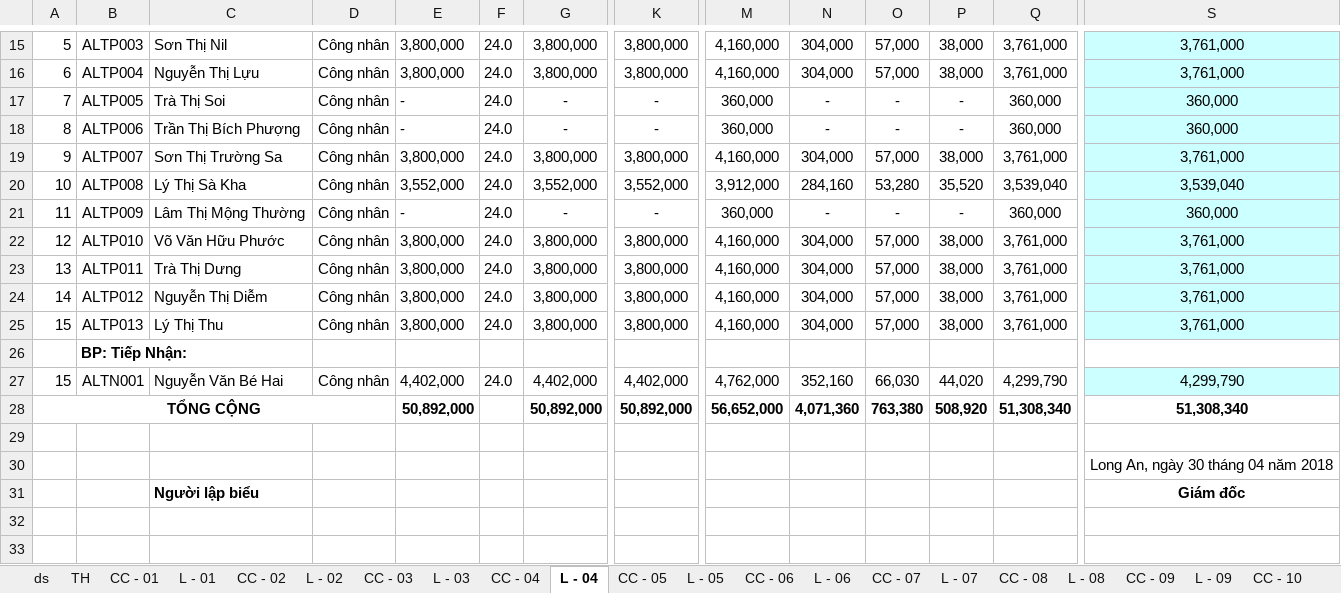
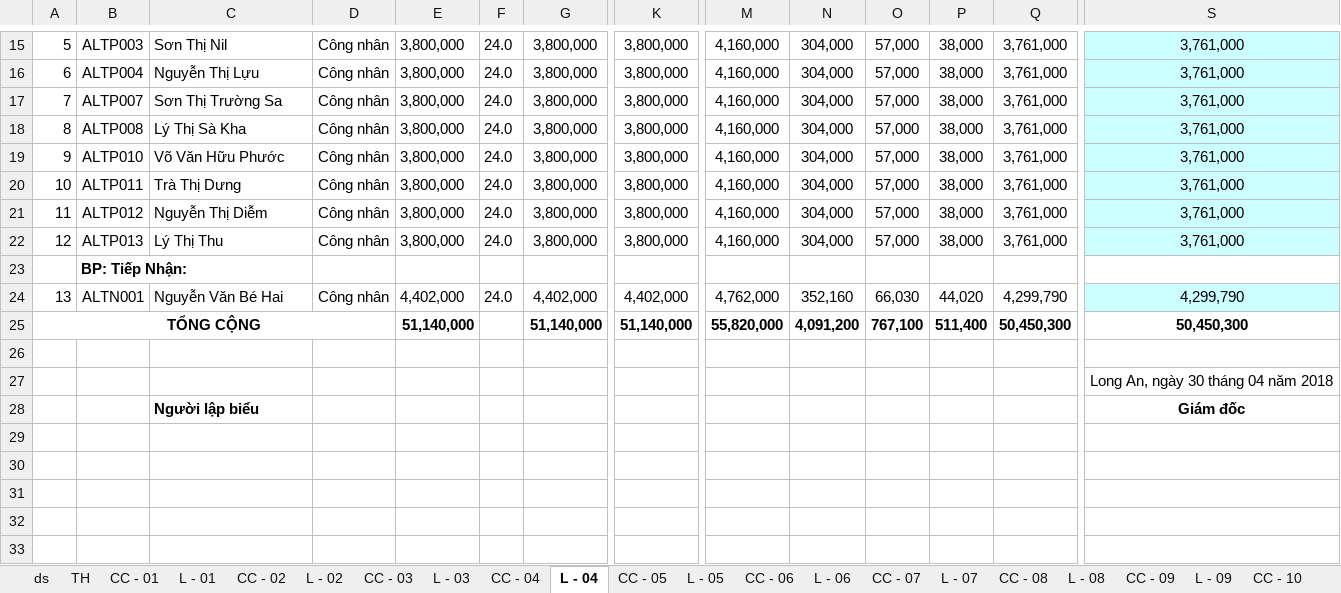
Before and after one commit to vuphuong11/AN-LAC-LA, an Excel workbook: SO SACH/2018 - 2019/2018/LUONG - 18 bao cao.xlsx, sheet L - 04, drawn as a sheet; only a part is shown, gaps mark what is left out; the shorter side is filled out with more unchanged rows; values as stored, in another font and other column widths than the file's, no borders; removed rows and columns are numbered as before the commit, all else as after; rows hold the shown columns only; the diff covers the shown part only; the diff names each change by its address in the sheet, - before the commit and + after, or states it on an @@ line.

```diff
--- a/SO SACH/2018 - 2019/2018/LUONG - 18 bao cao.xlsx (sheet L - 04)
+++ b/SO SACH/2018 - 2019/2018/LUONG - 18 bao cao.xlsx (sheet L - 04)
-B17: ALTP005
+B17: ALTP007
-C17: Trà Thị Soi
+C17: Sơn Thị Trường Sa
-E17: -
+E17: 3,800,000
-G17: -
+G17: 3,800,000
-K17: -
+K17: 3,800,000
-M17: 360,000
+M17: 4,160,000
-N17: -
+N17: 304,000
-O17: -
+O17: 57,000
-P17: -
+P17: 38,000
-Q17: 360,000
+Q17: 3,761,000
-S17: 360,000
+S17: 3,761,000
-row 18: 8 | ALTP006 | Trần Thị Bích Phượng | Công nhân | - | 24.0 | - | - | 360,000 | - | - | - | 360,000 | 360,000
-A18: 9
+A18: 8
-B18: ALTP007
+B18: ALTP008
-C18: Sơn Thị Trường Sa
+C18: Lý Thị Sà Kha
-row 20: 10 | ALTP008 | Lý Thị Sà Kha | Công nhân | 3,552,000 | 24.0 | 3,552,000 | 3,552,000 | 3,912,000 | 284,160 | 53,280 | 35,520 | 3,539,040 | 3,539,040
-row 21: 11 | ALTP009 | Lâm Thị Mộng Thường | Công nhân | - | 24.0 | - | - | 360,000 | - | - | - | 360,000 | 360,000
-A19: 12
+A19: 9
-A20: 13
+A20: 10
-A21: 14
+A21: 11
-A22: 15
+A22: 12
-A24: 15
+A24: 13
-row 28: TỔNG CỘNG |  |  |  | 50,892,000 |  | 50,892,000 | 50,892,000 | 56,652,000 | 4,071,360 | 763,380 | 508,920 | 51,308,340 | 51,308,340
+row 25: TỔNG CỘNG |  |  |  | 51,140,000 |  | 51,140,000 | 51,140,000 | 55,820,000 | 4,091,200 | 767,100 | 511,400 | 50,450,300 | 50,450,300
```
Also changed, not shown: 1 added row, 2 removed rows and 15 edited cells elsewhere in this sheet, sheet CC - 04, sheet TH, sheet CC - 03, sheet L - 07, sheet L - 05, sheet L - 06, 14 more sheets, formulas that keep their value, BC THUE - LA/Nam 2018/BKTH - 18.xlsx, Bang ke NL, nông lâm sản/Nam 2018/Thang 05.xlsx, 53 other files.
